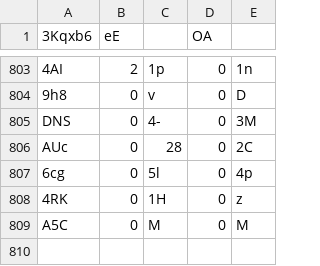
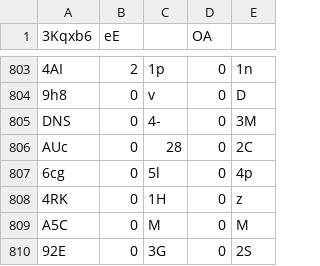
Before and after one commit to Naritulum/tracker, a CSV file: data/member-counts.csv, drawn as a sheet; only a part is shown, gaps mark what is left out; the diff names each change by its address in the sheet, - before the commit and + after, or states it on an @@ line.

```diff
--- a/data/member-counts.csv
+++ b/data/member-counts.csv
+row 810: 92E | 0 | 3G | 0 | 2S
```
